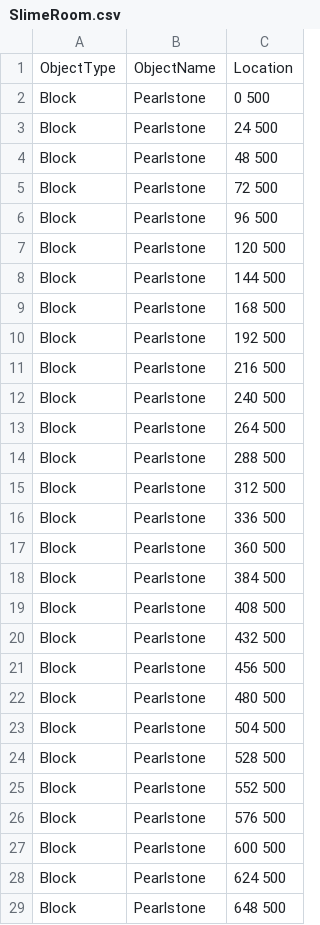
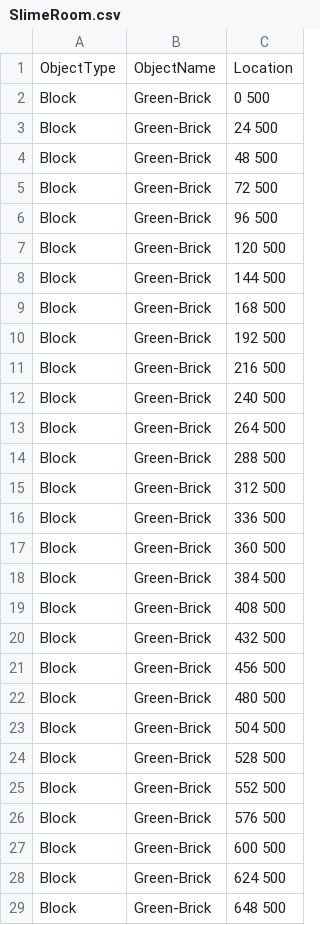
Before and after one commit to TheMagneticDude/CSE3902, a CSV file: sprint2/Content/Rooms/SlimeRoom.csv, drawn as a sheet; only a part is shown; the diff covers the shown part only.

```diff
--- a/sprint2/Content/Rooms/SlimeRoom.csv
+++ b/sprint2/Content/Rooms/SlimeRoom.csv
@@ -1,29 +1,29 @@
 ObjectType,ObjectName,Location
-Block,Pearlstone,0 500
-Block,Pearlstone,24 500
-Block,Pearlstone,48 500
-Block,Pearlstone,72 500
-Block,Pearlstone,96 500
-Block,Pearlstone,120 500
-Block,Pearlstone,144 500
-Block,Pearlstone,168 500
-Block,Pearlstone,192 500
-Block,Pearlstone,216 500
-Block,Pearlstone,240 500
-Block,Pearlstone,264 500
-Block,Pearlstone,288 500
-Block,Pearlstone,312 500
-Block,Pearlstone,336 500
-Block,Pearlstone,360 500
-Block,Pearlstone,384 500
-Block,Pearlstone,408 500
-Block,Pearlstone,432 500
-Block,Pearlstone,456 500
-Block,Pearlstone,480 500
-Block,Pearlstone,504 500
-Block,Pearlstone,528 500
-Block,Pearlstone,552 500
-Block,Pearlstone,576 500
-Block,Pearlstone,600 500
-Block,Pearlstone,624 500
-Block,Pearlstone,648 500
+Block,Green-Brick,0 500
+Block,Green-Brick,24 500
+Block,Green-Brick,48 500
+Block,Green-Brick,72 500
+Block,Green-Brick,96 500
+Block,Green-Brick,120 500
+Block,Green-Brick,144 500
+Block,Green-Brick,168 500
+Block,Green-Brick,192 500
+Block,Green-Brick,216 500
+Block,Green-Brick,240 500
+Block,Green-Brick,264 500
+Block,Green-Brick,288 500
+Block,Green-Brick,312 500
+Block,Green-Brick,336 500
+Block,Green-Brick,360 500
+Block,Green-Brick,384 500
+Block,Green-Brick,408 500
+Block,Green-Brick,432 500
+Block,Green-Brick,456 500
+Block,Green-Brick,480 500
+Block,Green-Brick,504 500
+Block,Green-Brick,528 500
+Block,Green-Brick,552 500
+Block,Green-Brick,576 500
+Block,Green-Brick,600 500
+Block,Green-Brick,624 500
+Block,Green-Brick,648 500
```
Also changed, not shown: 26 edited cells elsewhere in this file, 1 other file.
